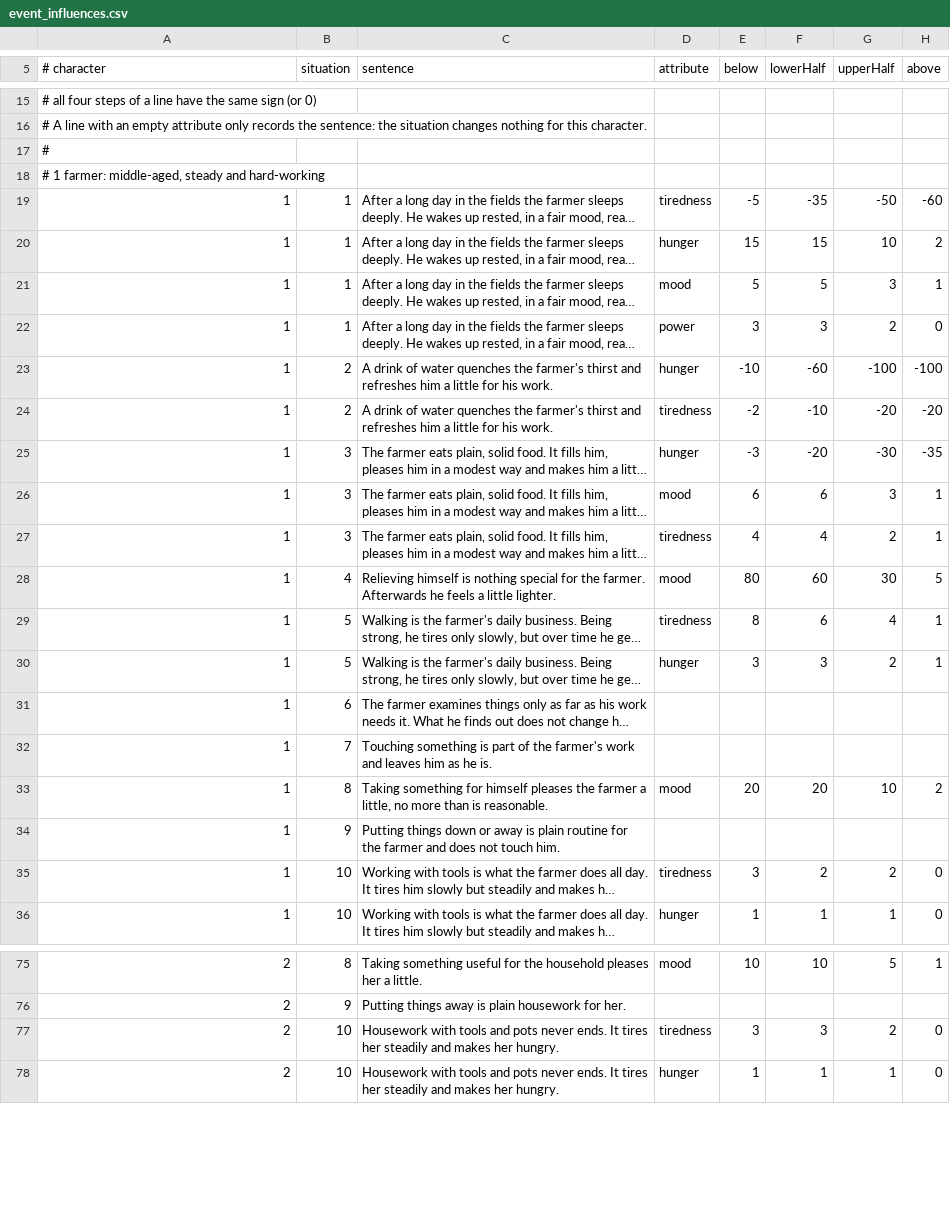
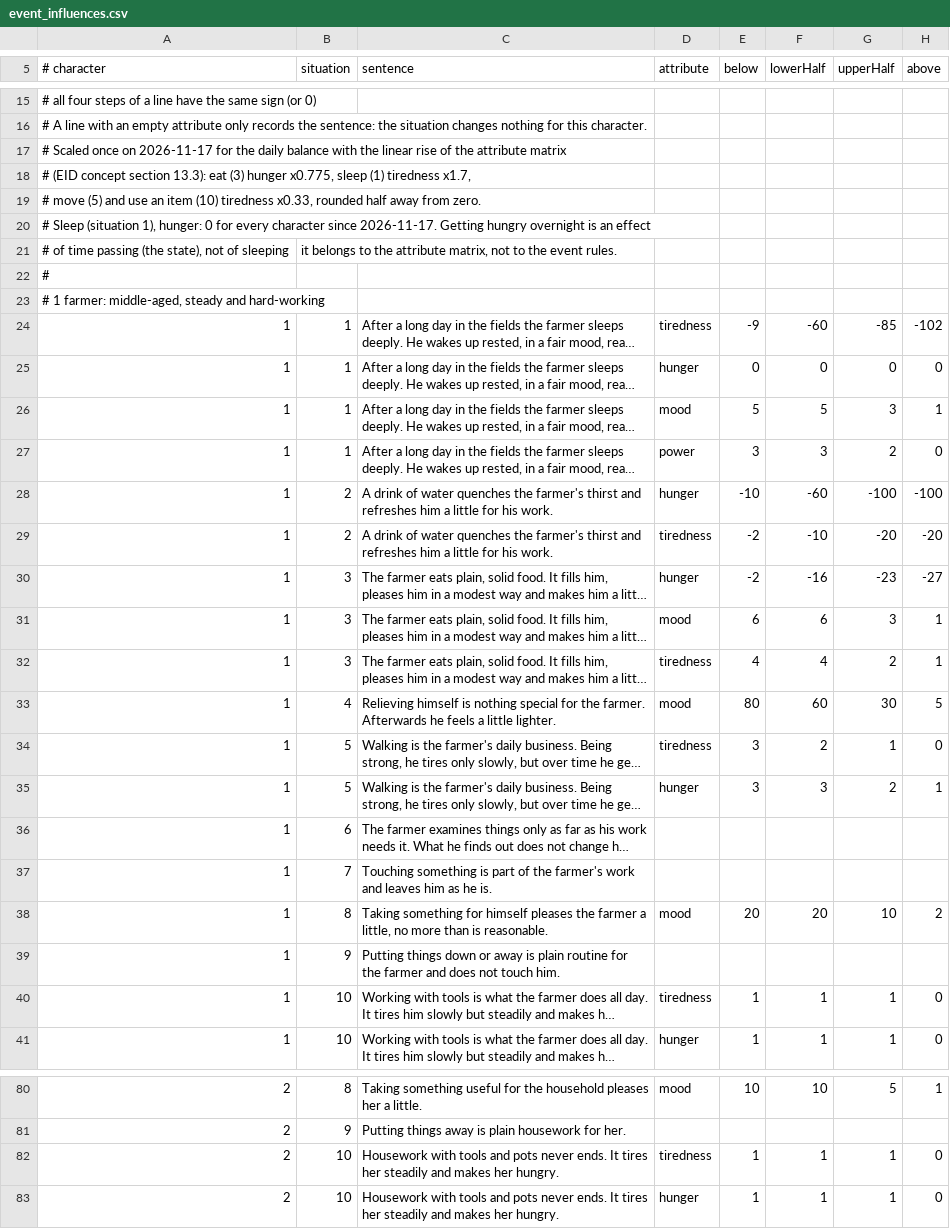
Before and after one commit to worsoc/socialworld, a CSV file: src/main/resources/org/socialworld/tools/dct/event_influences.csv, drawn as a sheet; only a part is shown, gaps mark what is left out; long unchanged cells end in …; addresses are those after the commit; the diff covers the shown part only; the diff names each change by its address in the sheet, - before the commit and + after, or states it on an @@ line.

```diff
--- a/src/main/resources/org/socialworld/tools/dct/event_influences.csv
+++ b/src/main/resources/org/socialworld/tools/dct/event_influences.csv
+row 17: # Scaled once on 2026-11-17 for the daily balance with the linear rise of the attribute matrix
+row 18: # (EID concept section 13.3): eat (3) hunger x0.775, sleep (1) tiredness x1.7,
+row 19: # move (5) and use an item (10) tiredness x0.33, rounded half away from zero.
+row 20: # Sleep (situation 1), hunger: 0 for every character since 2026-11-17. Getting hungry overnight is an effect
+row 21: # of time passing (the state), not of sleeping | it belongs to the attribute matrix, not to the event rules.
-E24 (below): -5
+E24 (below): -9
-F24 (lowerHalf): -35
+F24 (lowerHalf): -60
-G24 (upperHalf): -50
+G24 (upperHalf): -85
-H24 (above): -60
+H24 (above): -102
-E25 (below): 15
+E25 (below): 0
-F25 (lowerHalf): 15
+F25 (lowerHalf): 0
-G25 (upperHalf): 10
+G25 (upperHalf): 0
-H25 (above): 2
+H25 (above): 0
-E30 (below): -3
+E30 (below): -2
-F30 (lowerHalf): -20
+F30 (lowerHalf): -16
-G30 (upperHalf): -30
+G30 (upperHalf): -23
-H30 (above): -35
+H30 (above): -27
-E34 (below): 8
+E34 (below): 3
-F34 (lowerHalf): 6
+F34 (lowerHalf): 2
-G34 (upperHalf): 4
+G34 (upperHalf): 1
-H34 (above): 1
+H34 (above): 0
-E40 (below): 3
+E40 (below): 1
-F40 (lowerHalf): 2
+F40 (lowerHalf): 1
-G40 (upperHalf): 2
+G40 (upperHalf): 1
-E82 (below): 3
+E82 (below): 1
-F82 (lowerHalf): 3
+F82 (lowerHalf): 1
-G82 (upperHalf): 2
+G82 (upperHalf): 1
```
Also changed, not shown: 168 edited cells elsewhere in this file, src/main/resources/org/socialworld/tools/dct/characters.csv, 26 other files.
